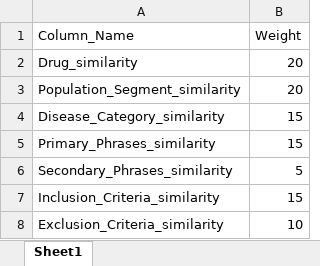
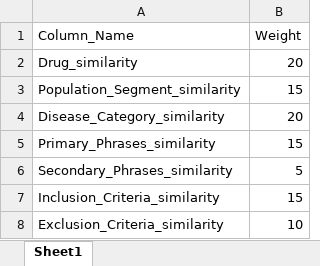
Before and after one commit to Aidwise-Demo/Novartis-Backend, an Excel workbook: weights.xlsx, sheet Sheet1, drawn as a sheet; values as stored, in another font and other column widths than the file's, no borders; the diff names each change by its address in the sheet, - before the commit and + after, or states it on an @@ line.

```diff
--- a/weights.xlsx (sheet Sheet1)
+++ b/weights.xlsx (sheet Sheet1)
-B3 (Weight): 20
+B3 (Weight): 15
-B4 (Weight): 15
+B4 (Weight): 20
```
Also changed, not shown: 24 other files.
